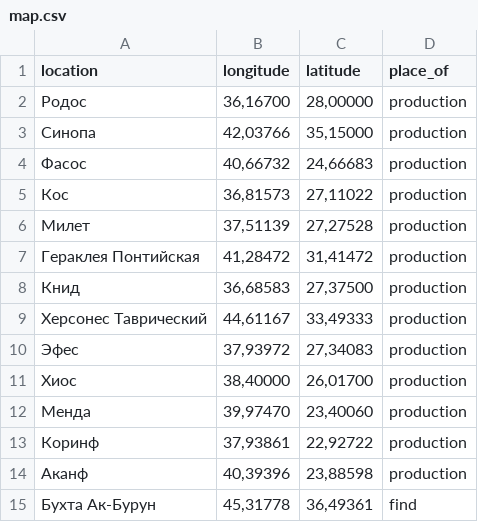
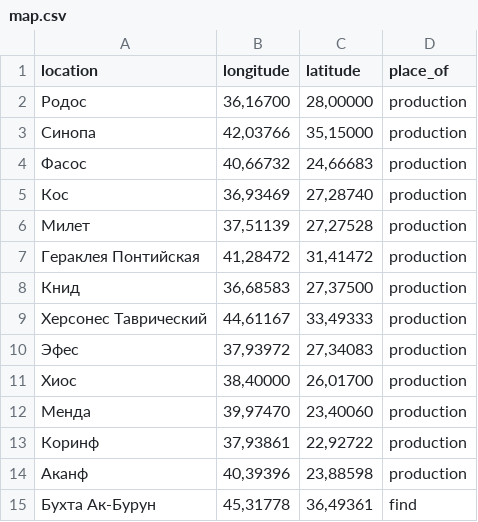
Before and after one commit to Dekromatia/TRY1, a CSV file: map.csv, drawn as a sheet.

Commit message:
Update map.csv

```diff
--- a/map.csv
+++ b/map.csv
@@ -4,3 +4,3 @@ location;longitude;latitude;place_of
 Фасос;40,66732;24,66683;production
-Кос;36,81573;27,11022;production
+Кос;36,93469;27,28740;production
 Милет;37,51139;27,27528;production
```
